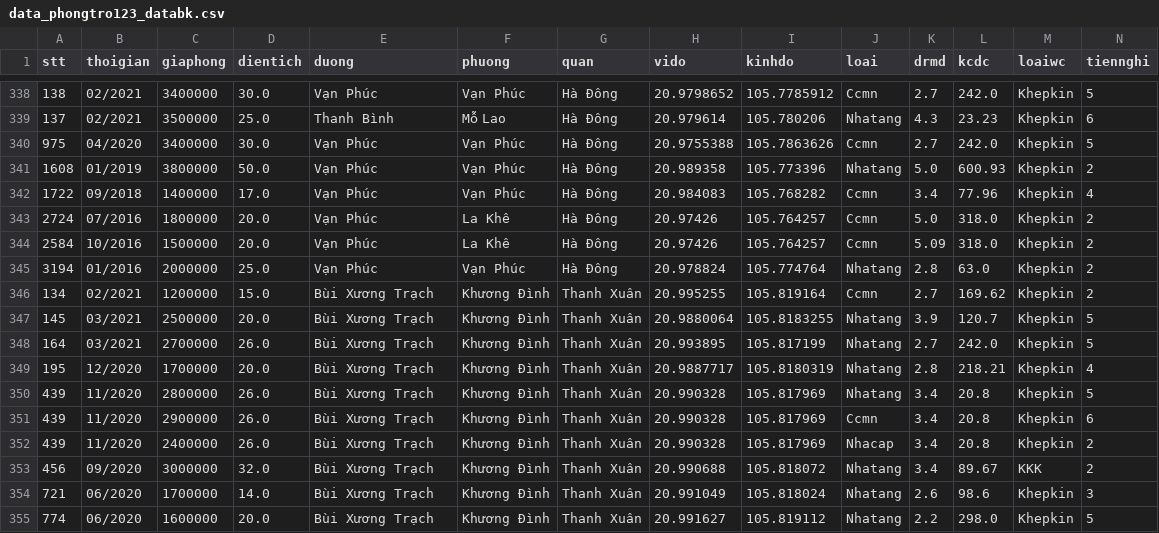
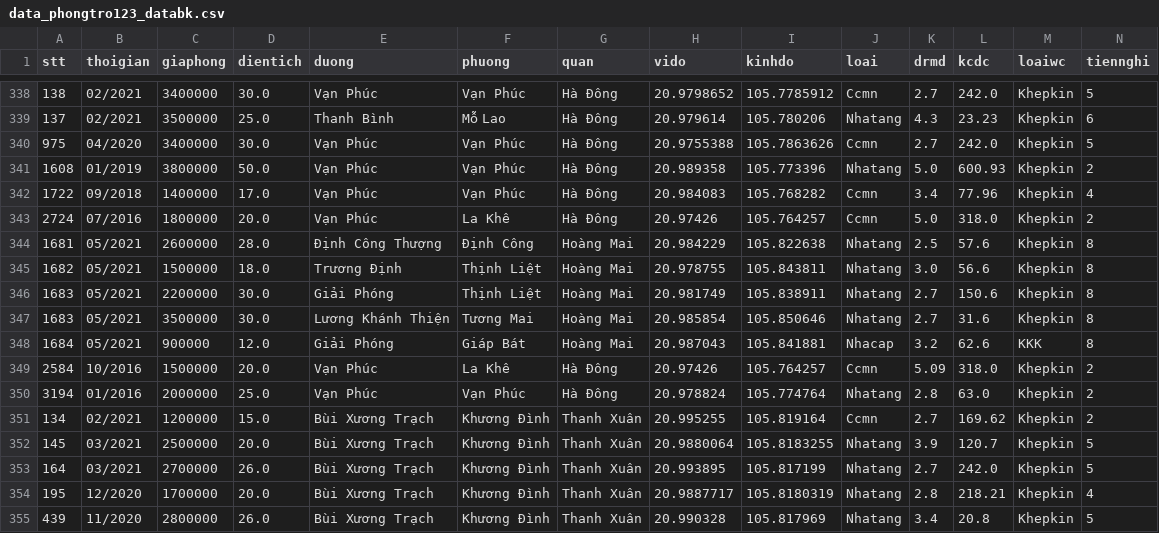
Before and after one commit to DesertFoxee/ai_room_price_prediction, a CSV file: tools/data_train/data_phongtro123_databk.csv, drawn as a sheet; only a part is shown, gaps mark what is left out; the shorter side is filled out with more unchanged rows; rows hold the shown columns only; the diff names each change by its address in the sheet, - before the commit and + after, or states it on an @@ line.

Commit message:
Báo cáo + data + độ quan trọng

```diff
--- a/tools/data_train/data_phongtro123_databk.csv
+++ b/tools/data_train/data_phongtro123_databk.csv
+row 344: 1681 | 05/2021 | 2600000 | 28.0 | Định Công Thượng | Định Công | Hoàng Mai | 20.984229 | 105.822638 | Nhatang | 2.5 | 57.6 | Khepkin | 8
+row 345: 1682 | 05/2021 | 1500000 | 18.0 | Trương Định | Thịnh Liệt | Hoàng Mai | 20.978755 | 105.843811 | Nhatang | 3.0 | 56.6 | Khepkin | 8
+row 346: 1683 | 05/2021 | 2200000 | 30.0 | Giải Phóng | Thịnh Liệt | Hoàng Mai | 20.981749 | 105.838911 | Nhatang | 2.7 | 150.6 | Khepkin | 8
+row 347: 1683 | 05/2021 | 3500000 | 30.0 | Lương Khánh Thiện | Tương Mai | Hoàng Mai | 20.985854 | 105.850646 | Nhatang | 2.7 | 31.6 | Khepkin | 8
+row 348: 1684 | 05/2021 | 900000 | 12.0 | Giải Phóng | Giáp Bát | Hoàng Mai | 20.987043 | 105.841881 | Nhacap | 3.2 | 62.6 | KKK | 8
```
Also changed, not shown: tools/roomdata2.csv, 10 other files.
